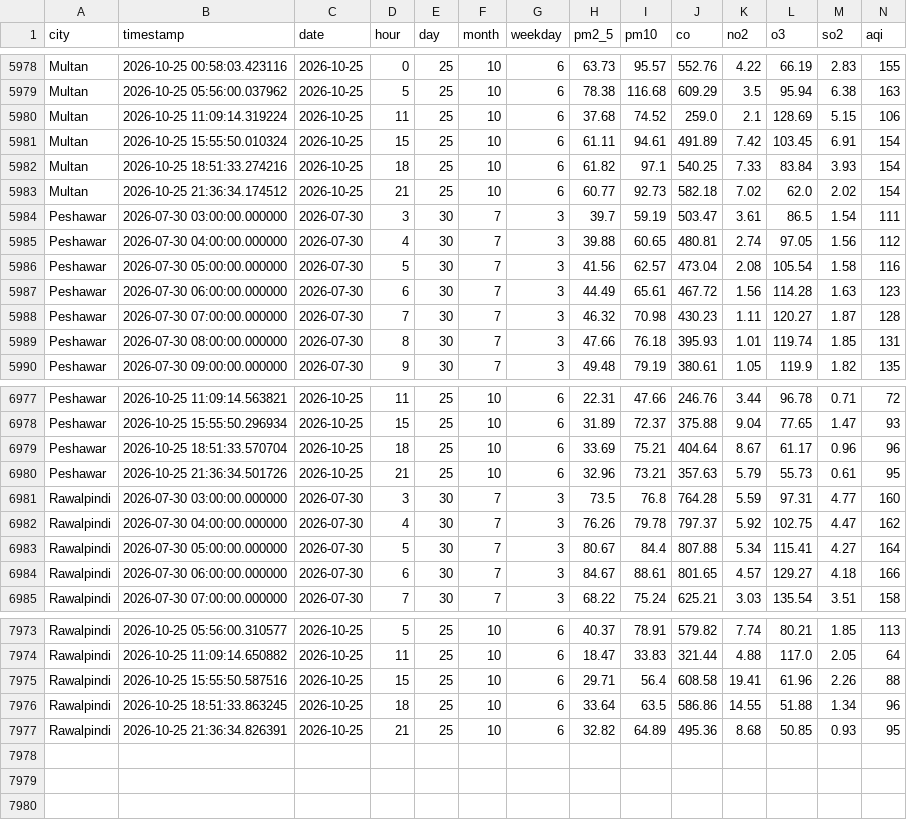
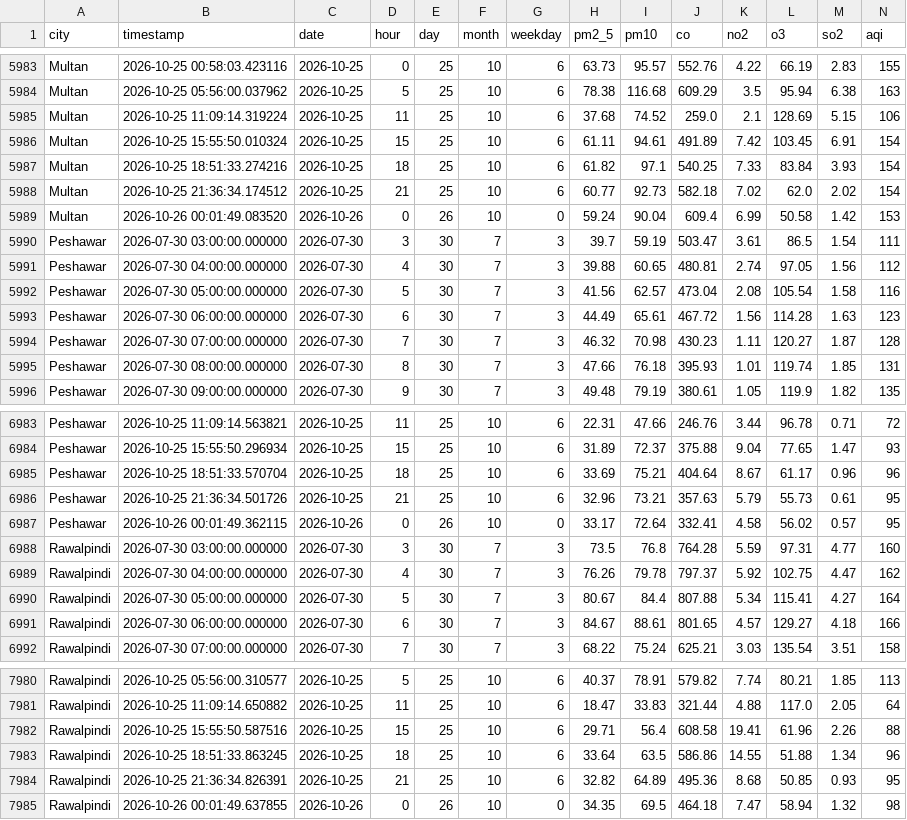
Before and after one commit to alijawad480/pearls-aqi-predictor, a CSV file: data/aqi_history.csv, drawn as a sheet; only a part is shown, gaps mark what is left out; rows hold the shown columns only; the diff covers the shown part only; the diff names each change by its address in the sheet, - before the commit and + after, or states it on an @@ line.

```diff
--- a/data/aqi_history.csv
+++ b/data/aqi_history.csv
+row 5989: Multan | 2026-10-26 00:01:49.083520 | 2026-10-26 | 0 | 26 | 10 | 0 | 59.24 | 90.04 | 609.4 | 6.99 | 50.58 | 1.42 | 153
+row 6987: Peshawar | 2026-10-26 00:01:49.362115 | 2026-10-26 | 0 | 26 | 10 | 0 | 33.17 | 72.64 | 332.41 | 4.58 | 56.02 | 0.57 | 95
+row 7985: Rawalpindi | 2026-10-26 00:01:49.637855 | 2026-10-26 | 0 | 26 | 10 | 0 | 34.35 | 69.5 | 464.18 | 7.47 | 58.94 | 1.32 | 98
```
Also changed, not shown: 5 added rows elsewhere in this file.
